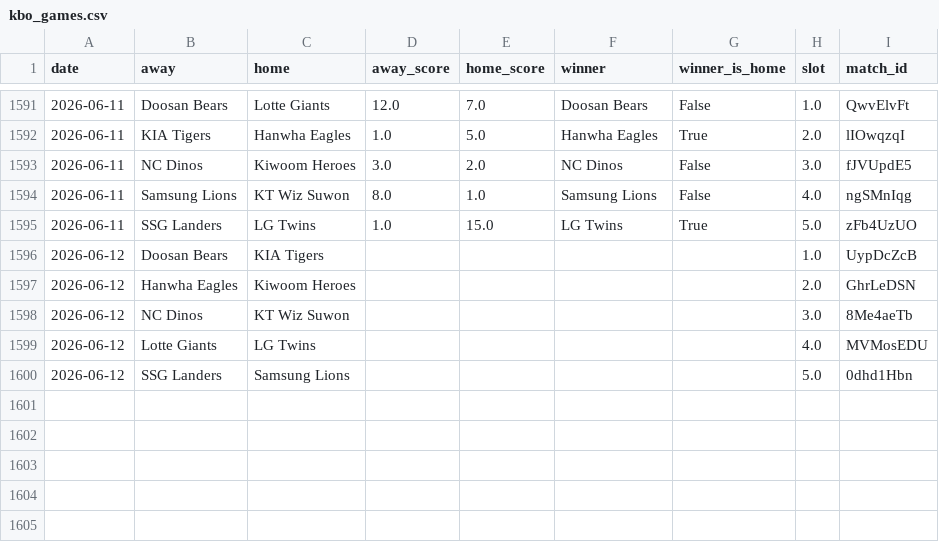
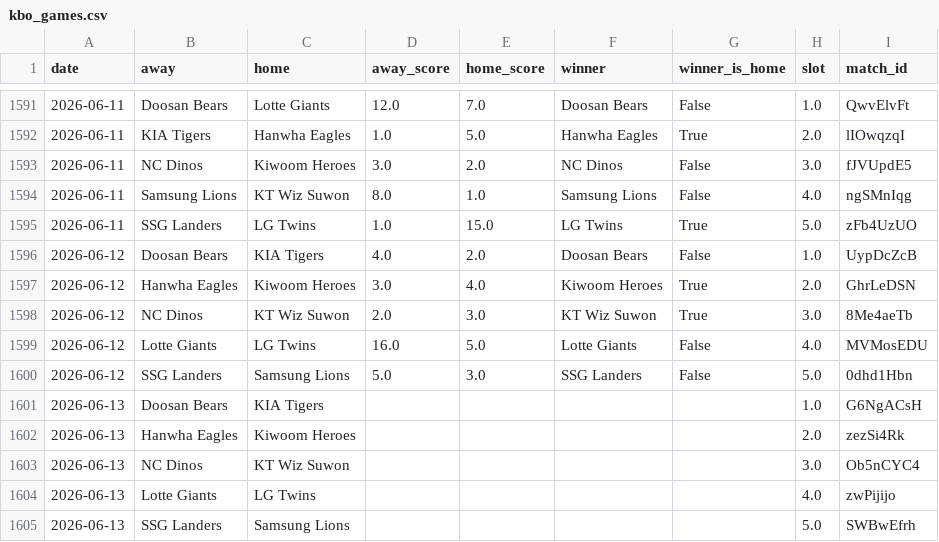
Before and after one commit to seung-min-lee/seung-min-lee-kbo-predictor, a CSV file: kbo_games.csv, drawn as a sheet; only a part is shown, gaps mark what is left out.

```diff
--- a/kbo_games.csv
+++ b/kbo_games.csv
@@ -1595,6 +1595,11 @@
 2026-06-11,SSG Landers,LG Twins,1.0,15.0,LG Twins,True,5.0,zFb4UzUO
-2026-06-12,Doosan Bears,KIA Tigers,,,,,1.0,UypDcZcB
-2026-06-12,Hanwha Eagles,Kiwoom Heroes,,,,,2.0,GhrLeDSN
-2026-06-12,NC Dinos,KT Wiz Suwon,,,,,3.0,8Me4aeTb
-2026-06-12,Lotte Giants,LG Twins,,,,,4.0,MVMosEDU
-2026-06-12,SSG Landers,Samsung Lions,,,,,5.0,0dhd1Hbn
+2026-06-12,Doosan Bears,KIA Tigers,4.0,2.0,Doosan Bears,False,1.0,UypDcZcB
+2026-06-12,Hanwha Eagles,Kiwoom Heroes,3.0,4.0,Kiwoom Heroes,True,2.0,GhrLeDSN
+2026-06-12,NC Dinos,KT Wiz Suwon,2.0,3.0,KT Wiz Suwon,True,3.0,8Me4aeTb
+2026-06-12,Lotte Giants,LG Twins,16.0,5.0,Lotte Giants,False,4.0,MVMosEDU
+2026-06-12,SSG Landers,Samsung Lions,5.0,3.0,SSG Landers,False,5.0,0dhd1Hbn
+2026-06-13,Doosan Bears,KIA Tigers,,,,,1.0,G6NgACsH
+2026-06-13,Hanwha Eagles,Kiwoom Heroes,,,,,2.0,zezSi4Rk
+2026-06-13,NC Dinos,KT Wiz Suwon,,,,,3.0,Ob5nCYC4
+2026-06-13,Lotte Giants,LG Twins,,,,,4.0,zwPijijo
+2026-06-13,SSG Landers,Samsung Lions,,,,,5.0,SWBwEfrh
```
Also changed, not shown: 4 other files.
